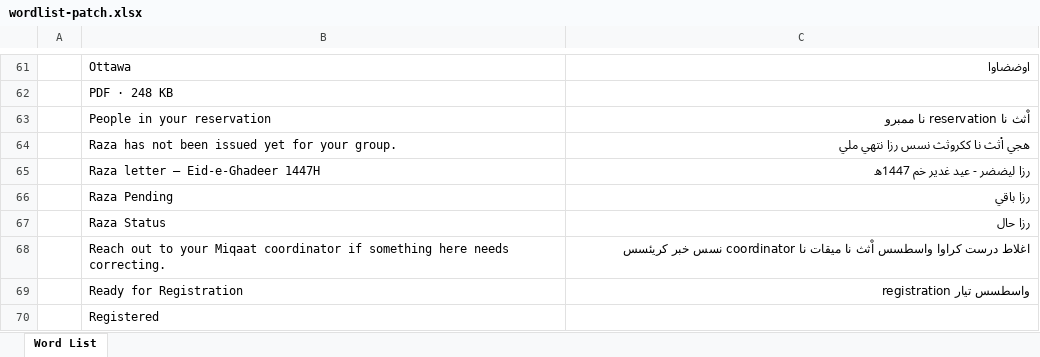
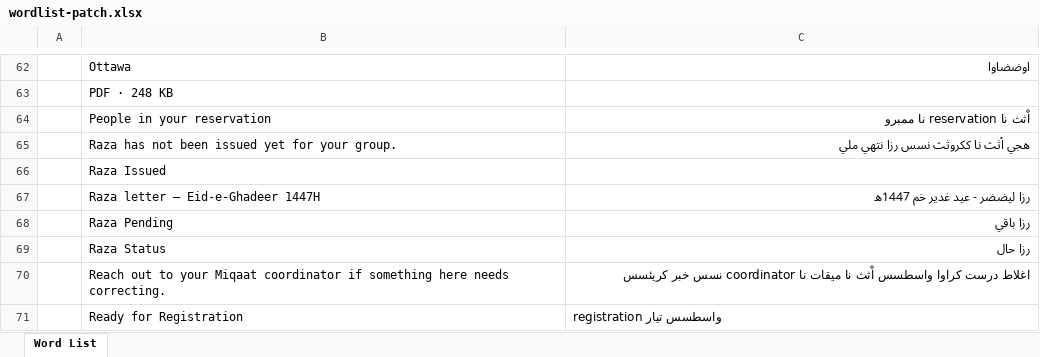
Before and after one commit to shbhussain72-cell/RMS, an Excel workbook: docs/wordlist-patch.xlsx, sheet Word List, drawn as a sheet; only a part is shown, gaps mark what is left out; the shorter side is filled out with more unchanged rows; values as stored, in another font and other column widths than the file's, no borders; addresses are those after the commit; the diff covers the shown part only; the diff names each change by its address in the sheet, - before the commit and + after, or states it on an @@ line.

```diff
--- a/docs/wordlist-patch.xlsx (sheet Word List)
+++ b/docs/wordlist-patch.xlsx (sheet Word List)
+row 66:  | Raza Issued
-C71 alignment: right
+C71 alignment: left
```
Also changed, not shown: 12 added rows and cell formats elsewhere in this sheet, 8 other files.
